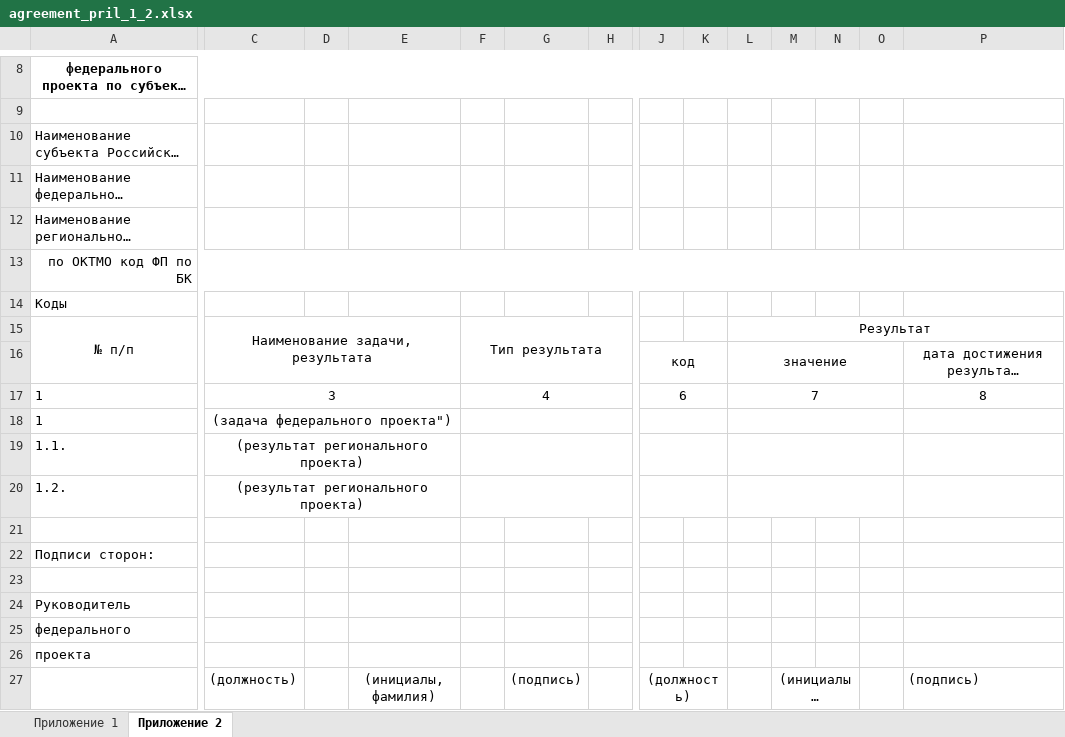
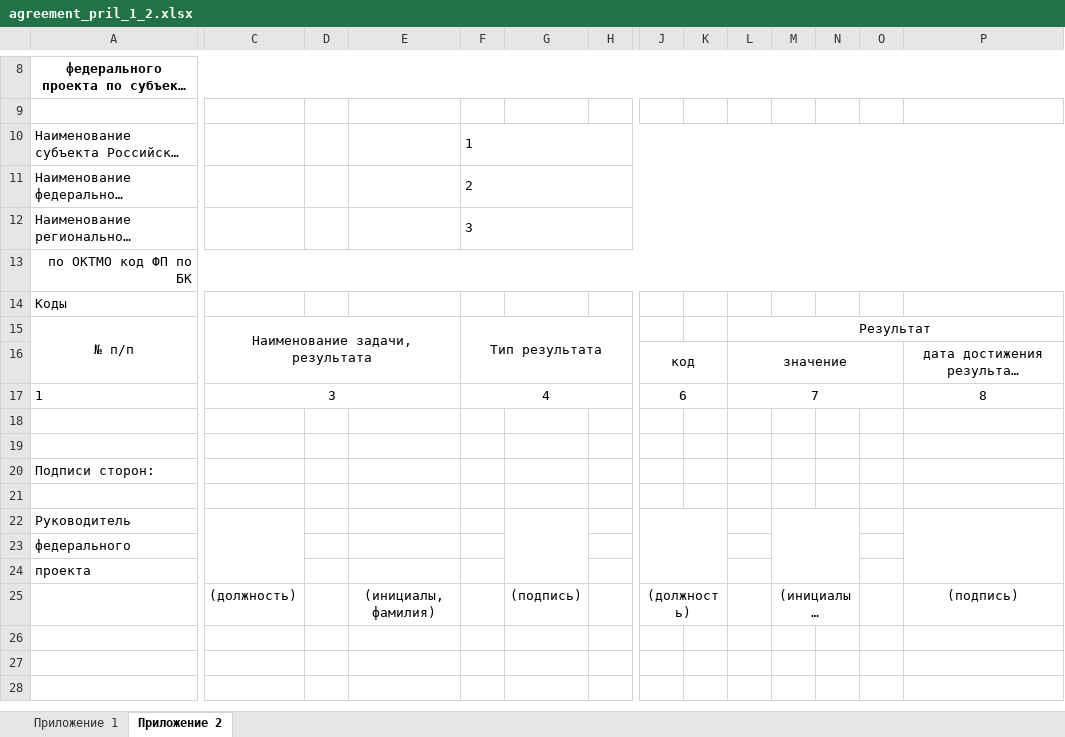
Before and after one commit to sibdigital/opsd, an Excel workbook: app/reports/templates/agreement_pril_1_2.xlsx, sheet Приложение 2, drawn as a sheet; only a part is shown, gaps mark what is left out; long unchanged cells end in …; values as stored, in another font and other column widths than the file's, no borders; removed rows and columns are numbered as before the commit, all else as after; rows hold the shown columns only; the diff names each change by its address in the sheet, - before the commit and + after, or states it on an @@ line.

Commit message:
Приложение 2 к соглашению

```diff
--- a/app/reports/templates/agreement_pril_1_2.xlsx (sheet Приложение 2)
+++ b/app/reports/templates/agreement_pril_1_2.xlsx (sheet Приложение 2)
-F10: (empty)
+F10: 1
+F10:P10 merged
-F11: (empty)
+F11: 2
+F11:P11 merged
-F12: (empty)
+F12: 3
+F12:P12 merged
-row 18: 1 | (задача федерального проекта")
+row 18: (empty)
-C18:E18 merged
-F18:H18 merged
-J18:K18 merged
-L18:O18 merged
-row 19: 1.1. | (результат регионального проекта)
-row 20: 1.2. | (результат регионального проекта)
+C22:C24 merged
+G22:G24 merged
+J22:K24 merged
+M22:N24 merged
+P22:P24 merged
-P25 alignment: left
+P25 alignment: center
```
Also changed, not shown: 2 other files.
